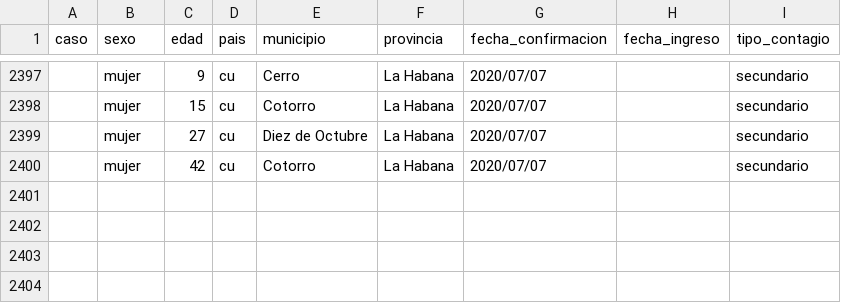
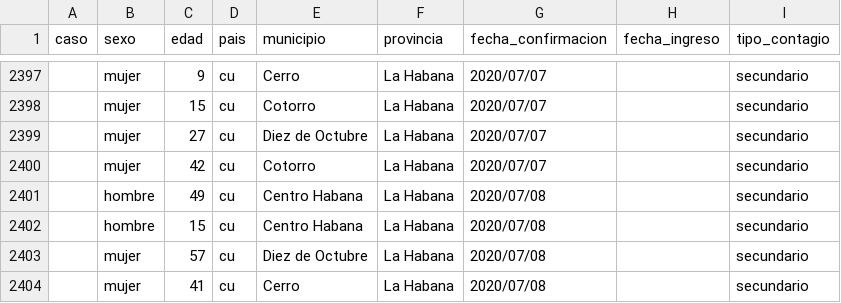
Before and after one commit to covid19cubadata/covid19cubadata.github.io, a CSV file: data/covid19-casos.csv, drawn as a sheet; only a part is shown, gaps mark what is left out.

Commit message:
Update countries data

```diff
--- a/data/covid19-casos.csv
+++ b/data/covid19-casos.csv
@@ -2400 +2400,5 @@ caso,sexo,edad,pais,municipio,provincia,fecha_confirmacion,fecha_ingreso,tipo_co
 ,mujer,42,cu,Cotorro,La Habana,2020/07/07,,secundario
+,hombre,49,cu,Centro Habana,La Habana,2020/07/08,,secundario
+,hombre,15,cu,Centro Habana,La Habana,2020/07/08,,secundario
+,mujer,57,cu,Diez de Octubre,La Habana,2020/07/08,,secundario
+,mujer,41,cu,Cerro,La Habana,2020/07/08,,secundario
```
Also changed, not shown: 2 other files.
